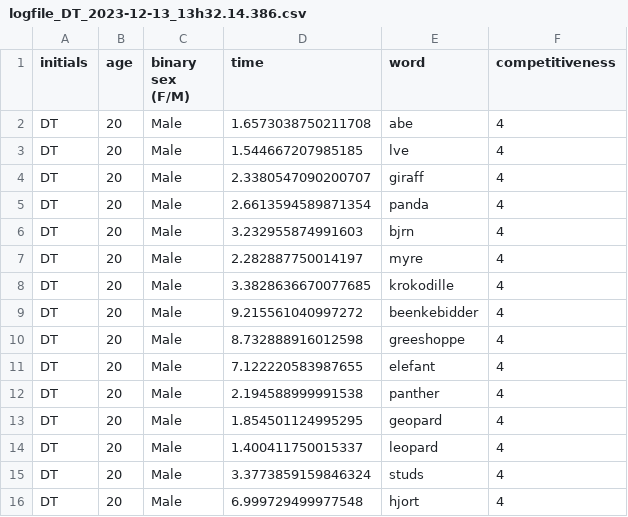
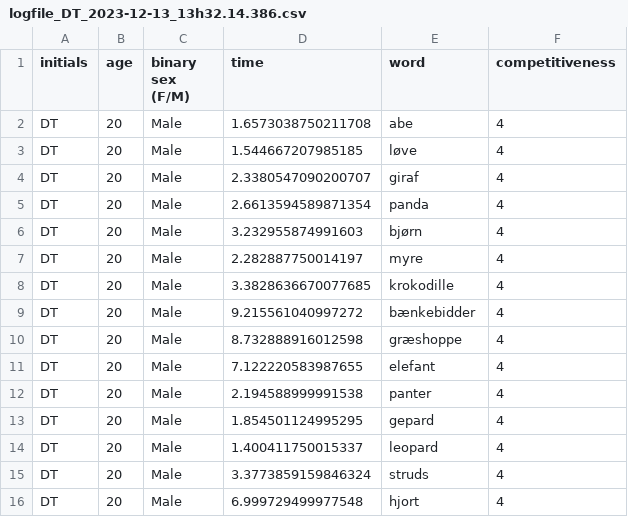
Before and after one commit to sararoedernielsen/cogcomlogfiles, a CSV file: logfile_DT_2023-12-13_13h32.14.386.csv, drawn as a sheet.

Commit message:
Update logfile_DT_2023-12-13_13h32.14.386.csv

```diff
--- a/logfile_DT_2023-12-13_13h32.14.386.csv
+++ b/logfile_DT_2023-12-13_13h32.14.386.csv
@@ -2,15 +2,15 @@ initials,age,binary sex (F/M),time,word,competitiveness
 DT,20,Male,1.6573038750211708,abe,4
-DT,20,Male,1.544667207985185,lve,4
-DT,20,Male,2.3380547090200707,giraff,4
+DT,20,Male,1.544667207985185,løve,4
+DT,20,Male,2.3380547090200707,giraf,4
 DT,20,Male,2.6613594589871354,panda,4
-DT,20,Male,3.232955874991603,bjrn,4
+DT,20,Male,3.232955874991603,bjørn,4
 DT,20,Male,2.282887750014197,myre,4
 DT,20,Male,3.3828636670077685,krokodille,4
-DT,20,Male,9.215561040997272,beenkebidder,4
-DT,20,Male,8.732888916012598,greeshoppe,4
+DT,20,Male,9.215561040997272,bænkebidder,4
+DT,20,Male,8.732888916012598,græshoppe,4
 DT,20,Male,7.122220583987655,elefant,4
-DT,20,Male,2.194588999991538,panther,4
-DT,20,Male,1.854501124995295,geopard,4
+DT,20,Male,2.194588999991538,panter,4
+DT,20,Male,1.854501124995295,gepard,4
 DT,20,Male,1.400411750015337,leopard,4
-DT,20,Male,3.3773859159846324,studs,4
+DT,20,Male,3.3773859159846324,struds,4
 DT,20,Male,6.999729499977548,hjort,4
```
